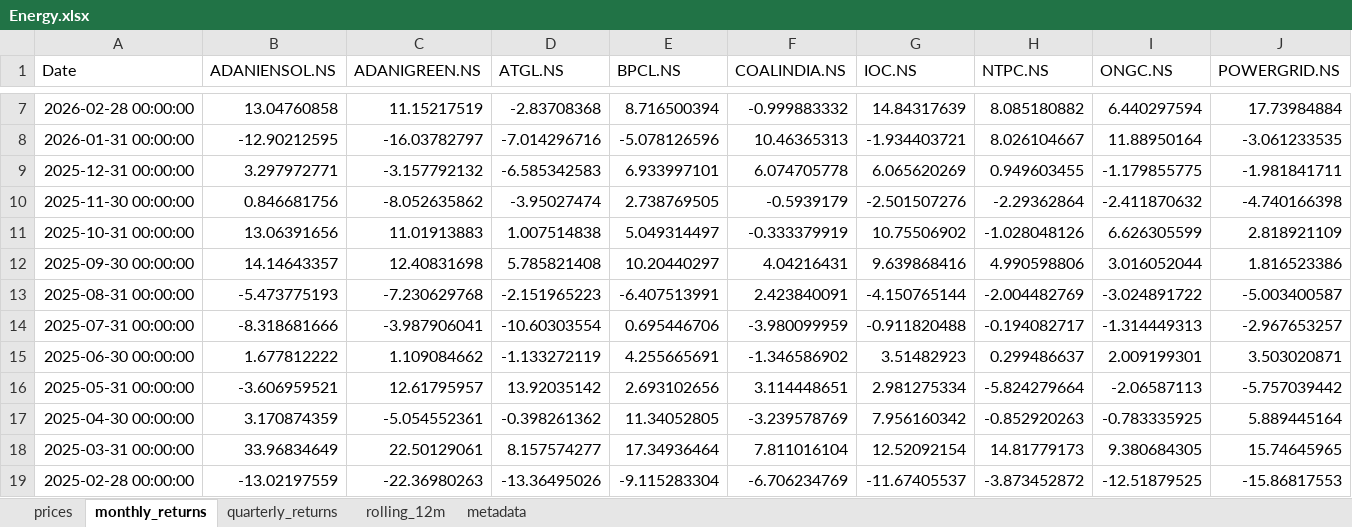
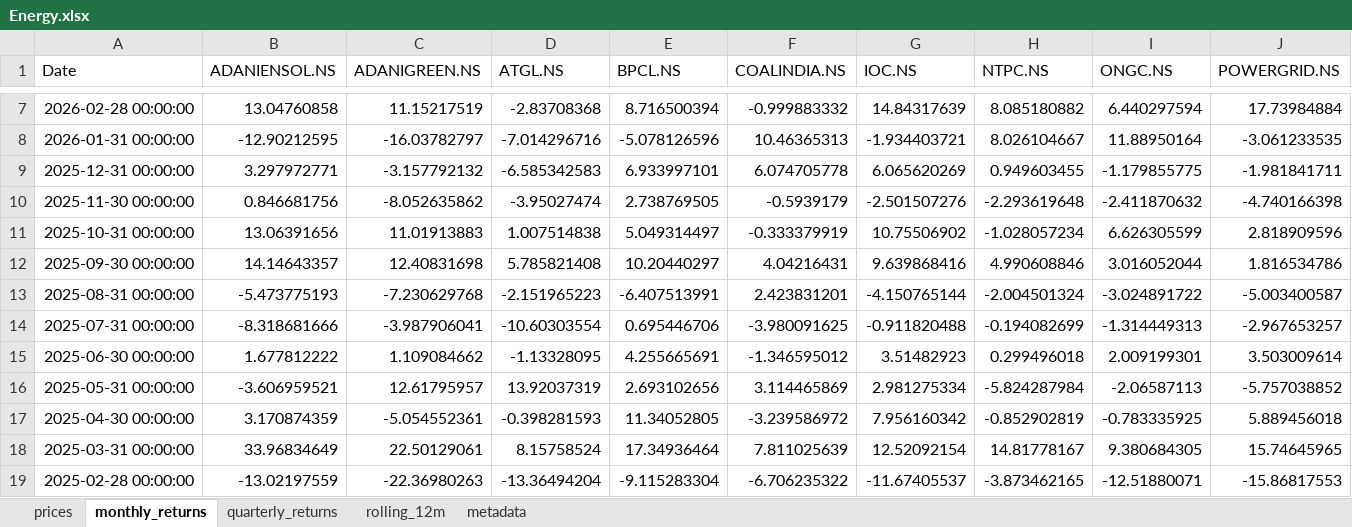
Before and after one commit to rahulshirke7951/stock-sector-dashboard, an Excel workbook: dashboards/Energy.xlsx, sheet monthly_returns, drawn as a sheet; only a part is shown, gaps mark what is left out; values as stored, in another font and other column widths than the file's, no borders; conditional formats not drawn; the diff covers the shown part only; the diff names each change by its address in the sheet, - before the commit and + after, or states it on an @@ line.

```diff
--- a/dashboards/Energy.xlsx (sheet monthly_returns)
+++ b/dashboards/Energy.xlsx (sheet monthly_returns)
-H10 (NTPC.NS): -2.29362864
+H10 (NTPC.NS): -2.293619648
-H11 (NTPC.NS): -1.028048126
+H11 (NTPC.NS): -1.028057234
-J11 (POWERGRID.NS): 2.818921109
+J11 (POWERGRID.NS): 2.818909596
-H12 (NTPC.NS): 4.990598806
+H12 (NTPC.NS): 4.990608846
-J12 (POWERGRID.NS): 1.816523386
+J12 (POWERGRID.NS): 1.816534786
-F13 (COALINDIA.NS): 2.423840091
+F13 (COALINDIA.NS): 2.423831201
-H13 (NTPC.NS): -2.004482769
+H13 (NTPC.NS): -2.004501324
-F14 (COALINDIA.NS): -3.980099959
+F14 (COALINDIA.NS): -3.980091625
-H14 (NTPC.NS): -0.194082717
+H14 (NTPC.NS): -0.194082699
-D15 (ATGL.NS): -1.133272119
+D15 (ATGL.NS): -1.13328095
-F15 (COALINDIA.NS): -1.346586902
+F15 (COALINDIA.NS): -1.346595012
-H15 (NTPC.NS): 0.299486637
+H15 (NTPC.NS): 0.299496018
-J15 (POWERGRID.NS): 3.503020871
+J15 (POWERGRID.NS): 3.503009614
-D16 (ATGL.NS): 13.92035142
+D16 (ATGL.NS): 13.92037319
-F16 (COALINDIA.NS): 3.114448651
+F16 (COALINDIA.NS): 3.114465869
-H16 (NTPC.NS): -5.824279664
+H16 (NTPC.NS): -5.824287984
-J16 (POWERGRID.NS): -5.757039442
+J16 (POWERGRID.NS): -5.757038852
-D17 (ATGL.NS): -0.398261362
+D17 (ATGL.NS): -0.398281593
-F17 (COALINDIA.NS): -3.239578769
+F17 (COALINDIA.NS): -3.239586972
-H17 (NTPC.NS): -0.852920263
+H17 (NTPC.NS): -0.852902819
-J17 (POWERGRID.NS): 5.889445164
+J17 (POWERGRID.NS): 5.889456018
-D18 (ATGL.NS): 8.157574277
+D18 (ATGL.NS): 8.15758524
-F18 (COALINDIA.NS): 7.811016104
+F18 (COALINDIA.NS): 7.811025639
-H18 (NTPC.NS): 14.81779173
+H18 (NTPC.NS): 14.81778167
-D19 (ATGL.NS): -13.36495026
+D19 (ATGL.NS): -13.36494204
-F19 (COALINDIA.NS): -6.706234769
+F19 (COALINDIA.NS): -6.706235322
-H19 (NTPC.NS): -3.873452872
+H19 (NTPC.NS): -3.873462165
-I19 (ONGC.NS): -12.51879525
+I19 (ONGC.NS): -12.51880071
```
Also changed, not shown: 219 edited cells elsewhere in this sheet, sheet rolling_12m, sheet prices, sheet quarterly_returns, dashboards/Automobile.xlsx, dashboards/FMCG.xlsx, 8 other files.
